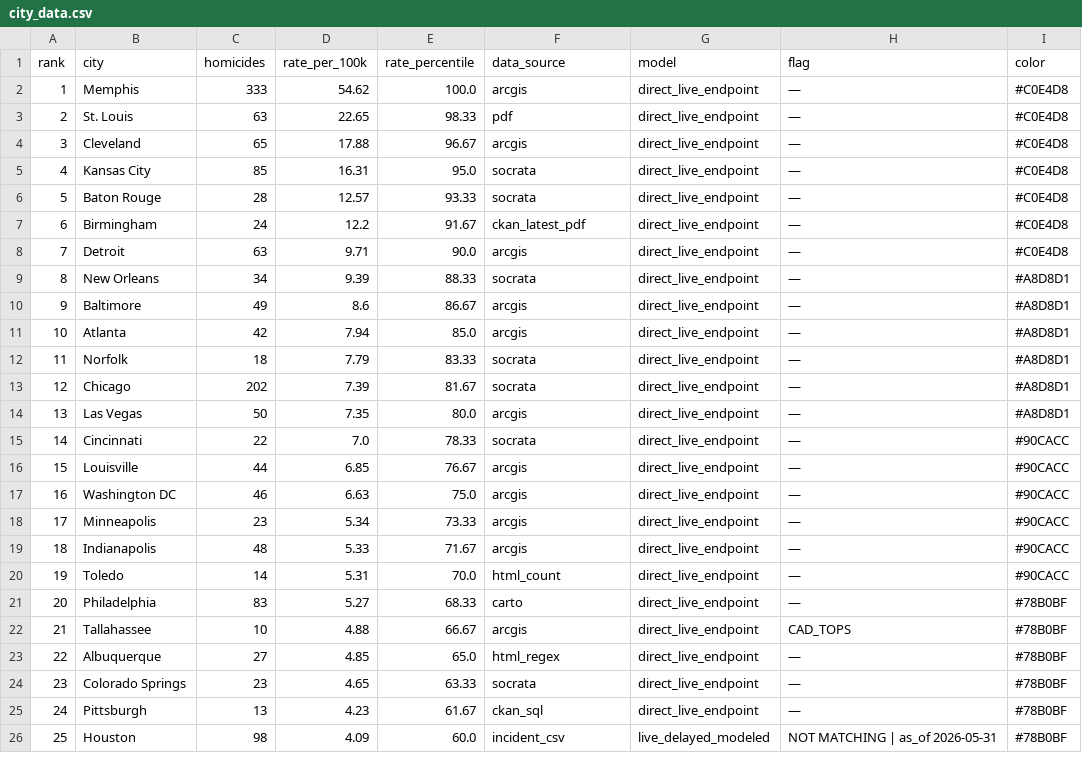
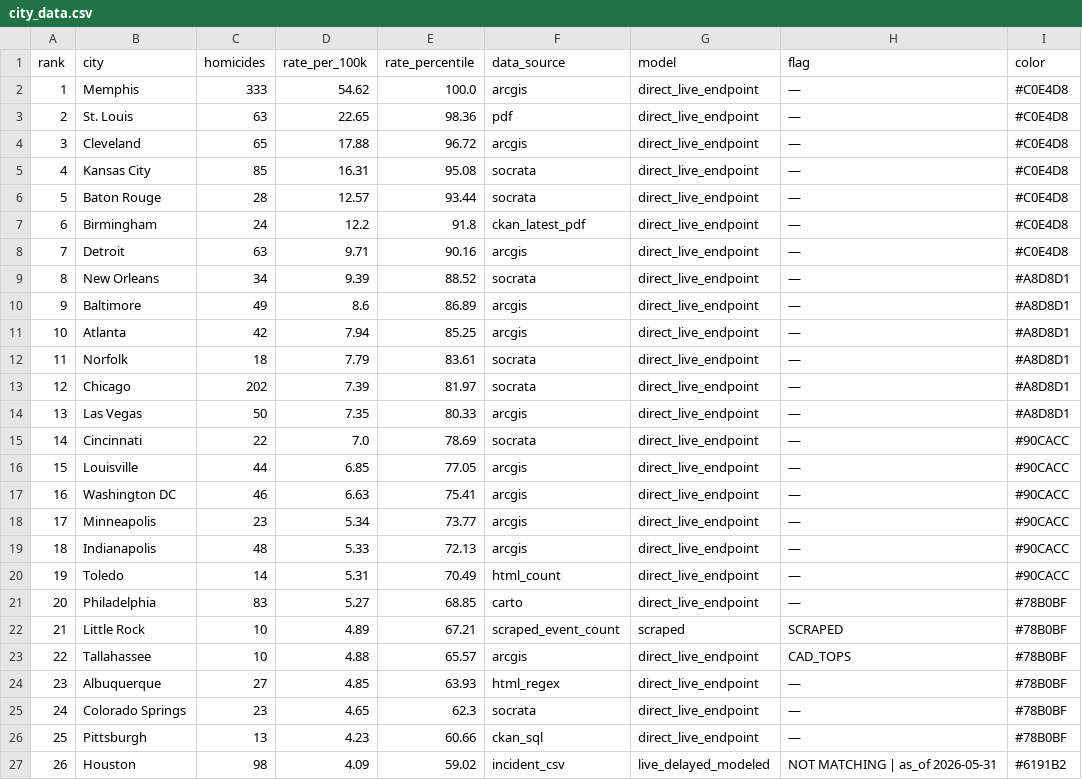
Before and after one commit to ro00archworkall/homicide_tracker, a CSV file: src/data/city_data.csv, drawn as a sheet; only a part is shown; the diff covers the shown part only.

```diff
--- a/src/data/city_data.csv
+++ b/src/data/city_data.csv
@@ -2,25 +2,26 @@ rank,city,homicides,rate_per_100k,rate_percentile,data_source,model,flag,color
 1,Memphis,333,54.62,100.0,arcgis,direct_live_endpoint,—,#C0E4D8
-2,St. Louis,63,22.65,98.33,pdf,direct_live_endpoint,—,#C0E4D8
-3,Cleveland,65,17.88,96.67,arcgis,direct_live_endpoint,—,#C0E4D8
-4,Kansas City,85,16.31,95.0,socrata,direct_live_endpoint,—,#C0E4D8
-5,Baton Rouge,28,12.57,93.33,socrata,direct_live_endpoint,—,#C0E4D8
-6,Birmingham,24,12.2,91.67,ckan_latest_pdf,direct_live_endpoint,—,#C0E4D8
-7,Detroit,63,9.71,90.0,arcgis,direct_live_endpoint,—,#C0E4D8
-8,New Orleans,34,9.39,88.33,socrata,direct_live_endpoint,—,#A8D8D1
-9,Baltimore,49,8.6,86.67,arcgis,direct_live_endpoint,—,#A8D8D1
-10,Atlanta,42,7.94,85.0,arcgis,direct_live_endpoint,—,#A8D8D1
-11,Norfolk,18,7.79,83.33,socrata,direct_live_endpoint,—,#A8D8D1
-12,Chicago,202,7.39,81.67,socrata,direct_live_endpoint,—,#A8D8D1
-13,Las Vegas,50,7.35,80.0,arcgis,direct_live_endpoint,—,#A8D8D1
-14,Cincinnati,22,7.0,78.33,socrata,direct_live_endpoint,—,#90CACC
-15,Louisville,44,6.85,76.67,arcgis,direct_live_endpoint,—,#90CACC
-16,Washington DC,46,6.63,75.0,arcgis,direct_live_endpoint,—,#90CACC
-17,Minneapolis,23,5.34,73.33,arcgis,direct_live_endpoint,—,#90CACC
-18,Indianapolis,48,5.33,71.67,arcgis,direct_live_endpoint,—,#90CACC
-19,Toledo,14,5.31,70.0,html_count,direct_live_endpoint,—,#90CACC
-20,Philadelphia,83,5.27,68.33,carto,direct_live_endpoint,—,#78B0BF
-21,Tallahassee,10,4.88,66.67,arcgis,direct_live_endpoint,CAD_TOPS,#78B0BF
-22,Albuquerque,27,4.85,65.0,html_regex,direct_live_endpoint,—,#78B0BF
-23,Colorado Springs,23,4.65,63.33,socrata,direct_live_endpoint,—,#78B0BF
-24,Pittsburgh,13,4.23,61.67,ckan_sql,direct_live_endpoint,—,#78B0BF
-25,Houston,98,4.09,60.0,incident_csv,live_delayed_modeled,NOT MATCHING | as_of 2026-05-31,#78B0BF
+2,St. Louis,63,22.65,98.36,pdf,direct_live_endpoint,—,#C0E4D8
+3,Cleveland,65,17.88,96.72,arcgis,direct_live_endpoint,—,#C0E4D8
+4,Kansas City,85,16.31,95.08,socrata,direct_live_endpoint,—,#C0E4D8
+5,Baton Rouge,28,12.57,93.44,socrata,direct_live_endpoint,—,#C0E4D8
+6,Birmingham,24,12.2,91.8,ckan_latest_pdf,direct_live_endpoint,—,#C0E4D8
+7,Detroit,63,9.71,90.16,arcgis,direct_live_endpoint,—,#C0E4D8
+8,New Orleans,34,9.39,88.52,socrata,direct_live_endpoint,—,#A8D8D1
+9,Baltimore,49,8.6,86.89,arcgis,direct_live_endpoint,—,#A8D8D1
+10,Atlanta,42,7.94,85.25,arcgis,direct_live_endpoint,—,#A8D8D1
+11,Norfolk,18,7.79,83.61,socrata,direct_live_endpoint,—,#A8D8D1
+12,Chicago,202,7.39,81.97,socrata,direct_live_endpoint,—,#A8D8D1
+13,Las Vegas,50,7.35,80.33,arcgis,direct_live_endpoint,—,#A8D8D1
+14,Cincinnati,22,7.0,78.69,socrata,direct_live_endpoint,—,#90CACC
+15,Louisville,44,6.85,77.05,arcgis,direct_live_endpoint,—,#90CACC
+16,Washington DC,46,6.63,75.41,arcgis,direct_live_endpoint,—,#90CACC
+17,Minneapolis,23,5.34,73.77,arcgis,direct_live_endpoint,—,#90CACC
+18,Indianapolis,48,5.33,72.13,arcgis,direct_live_endpoint,—,#90CACC
+19,Toledo,14,5.31,70.49,html_count,direct_live_endpoint,—,#90CACC
+20,Philadelphia,83,5.27,68.85,carto,direct_live_endpoint,—,#78B0BF
+21,Little Rock,10,4.89,67.21,scraped_event_count,scraped,SCRAPED,#78B0BF
+22,Tallahassee,10,4.88,65.57,arcgis,direct_live_endpoint,CAD_TOPS,#78B0BF
+23,Albuquerque,27,4.85,63.93,html_regex,direct_live_endpoint,—,#78B0BF
+24,Colorado Springs,23,4.65,62.3,socrata,direct_live_endpoint,—,#78B0BF
+25,Pittsburgh,13,4.23,60.66,ckan_sql,direct_live_endpoint,—,#78B0BF
+26,Houston,98,4.09,59.02,incident_csv,live_delayed_modeled,NOT MATCHING | as_of 2026-05-31,#6191B2
```
Also changed, not shown: 1 removed row and 70 edited cells elsewhere in this file, 1 other file.
